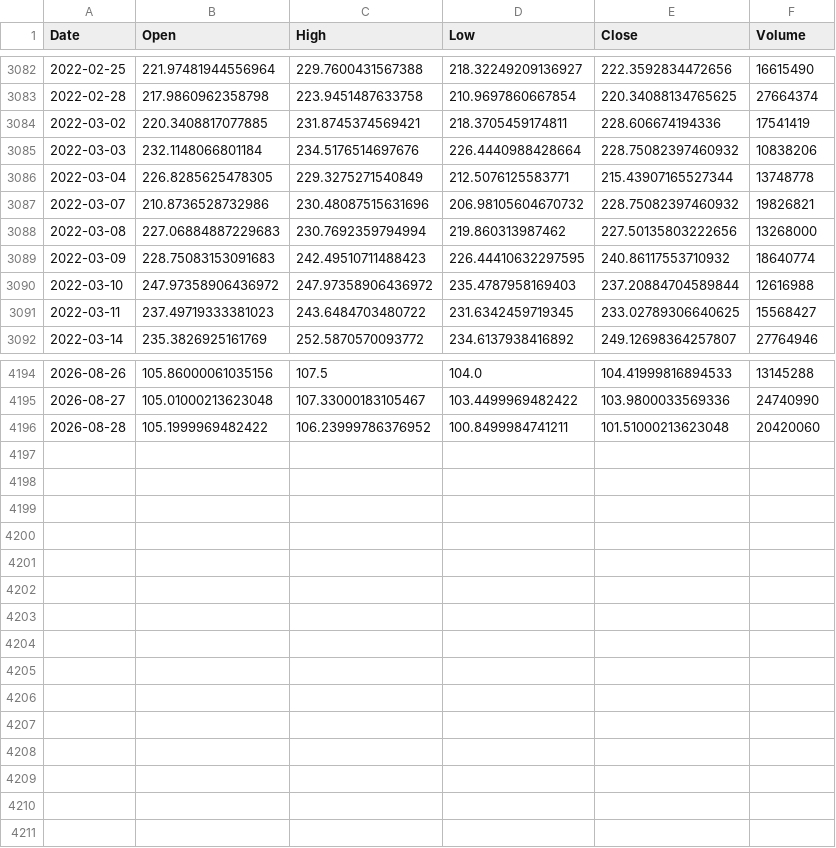
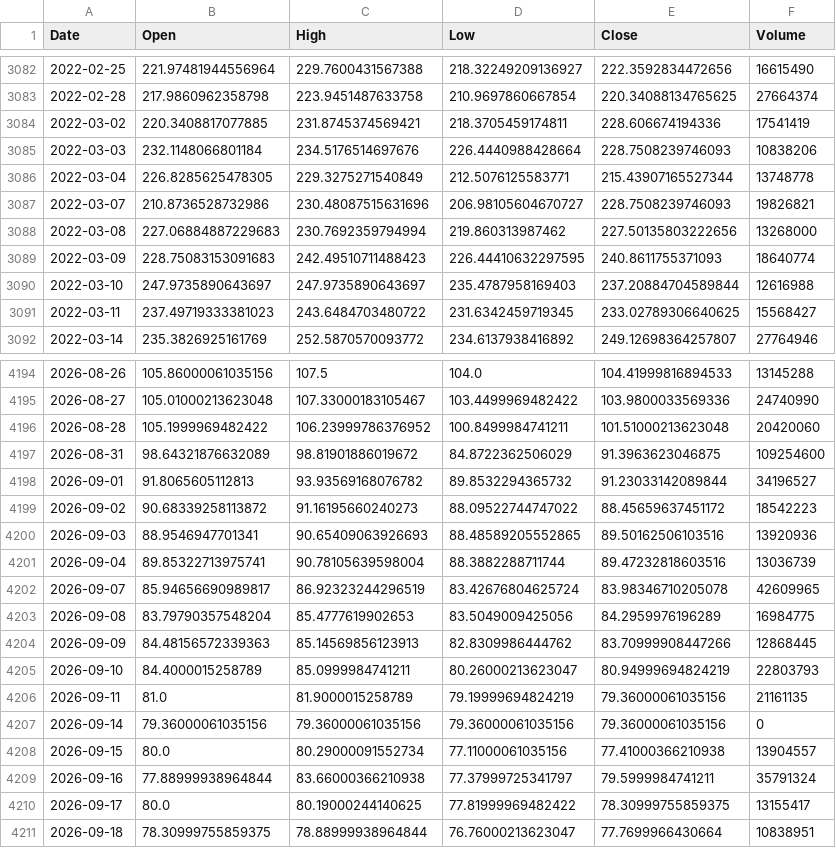
Before and after one commit to san-work-ravionics/riia-jun-release-prod, a CSV file: data/input/ZEEL/zeel_daily.csv, drawn as a sheet; only a part is shown, gaps mark what is left out; the diff covers the shown part only.

```diff
--- a/data/input/ZEEL/zeel_daily.csv
+++ b/data/input/ZEEL/zeel_daily.csv
@@ -3084,8 +3084,8 @@ Date,Open,High,Low,Close,Volume
 2022-03-02,220.3408817077885,231.8745374569421,218.3705459174811,228.606674194336,17541419
-2022-03-03,232.1148066801184,234.5176514697676,226.4440988428664,228.75082397460932,10838206
+2022-03-03,232.1148066801184,234.5176514697676,226.4440988428664,228.7508239746093,10838206
 2022-03-04,226.8285625478305,229.3275271540849,212.5076125583771,215.43907165527344,13748778
-2022-03-07,210.8736528732986,230.48087515631696,206.98105604670732,228.75082397460932,19826821
+2022-03-07,210.8736528732986,230.48087515631696,206.98105604670727,228.7508239746093,19826821
 2022-03-08,227.06884887229683,230.7692359794994,219.860313987462,227.50135803222656,13268000
-2022-03-09,228.75083153091683,242.49510711488423,226.44410632297595,240.86117553710932,18640774
-2022-03-10,247.97358906436972,247.97358906436972,235.4787958169403,237.20884704589844,12616988
+2022-03-09,228.75083153091683,242.49510711488423,226.44410632297595,240.8611755371093,18640774
+2022-03-10,247.9735890643697,247.9735890643697,235.4787958169403,237.20884704589844,12616988
 2022-03-11,237.49719333381023,243.6484703480722,231.6342459719345,233.02789306640625,15568427
@@ -4196 +4196,16 @@ Date,Open,High,Low,Close,Volume
 2026-08-28,105.1999969482422,106.23999786376952,100.8499984741211,101.51000213623048,20420060
+2026-08-31,98.64321876632089,98.81901886019672,84.8722362506029,91.3963623046875,109254600
+2026-09-01,91.8065605112813,93.93569168076782,89.8532294365732,91.23033142089844,34196527
+2026-09-02,90.68339258113872,91.16195660240273,88.09522744747022,88.45659637451172,18542223
+2026-09-03,88.9546947701341,90.65409063926693,88.48589205552865,89.50162506103516,13920936
+2026-09-04,89.85322713975741,90.78105639598004,88.3882288711744,89.47232818603516,13036739
+2026-09-07,85.94656690989817,86.92323244296519,83.42676804625724,83.98346710205078,42609965
+2026-09-08,83.79790357548204,85.4777619902653,83.5049009425056,84.2959976196289,16984775
+2026-09-09,84.48156572339363,85.14569856123913,82.8309986444762,83.70999908447266,12868445
+2026-09-10,84.4000015258789,85.0999984741211,80.26000213623047,80.94999694824219,22803793
+2026-09-11,81.0,81.9000015258789,79.19999694824219,79.36000061035156,21161135
+2026-09-14,79.36000061035156,79.36000061035156,79.36000061035156,79.36000061035156,0
+2026-09-15,80.0,80.29000091552734,77.11000061035156,77.41000366210938,13904557
+2026-09-16,77.88999938964844,83.66000366210938,77.37999725341797,79.5999984741211,35791324
+2026-09-17,80.0,80.19000244140625,77.81999969482422,78.30999755859375,13155417
+2026-09-18,78.30999755859375,78.88999938964844,76.76000213623047,77.7699966430664,10838951
```
Also changed, not shown: 82 edited cells elsewhere in this file, data/input/AEX/aex_daily.csv, data/input/HATHWAY/hathway_daily.csv, 37 other files.
